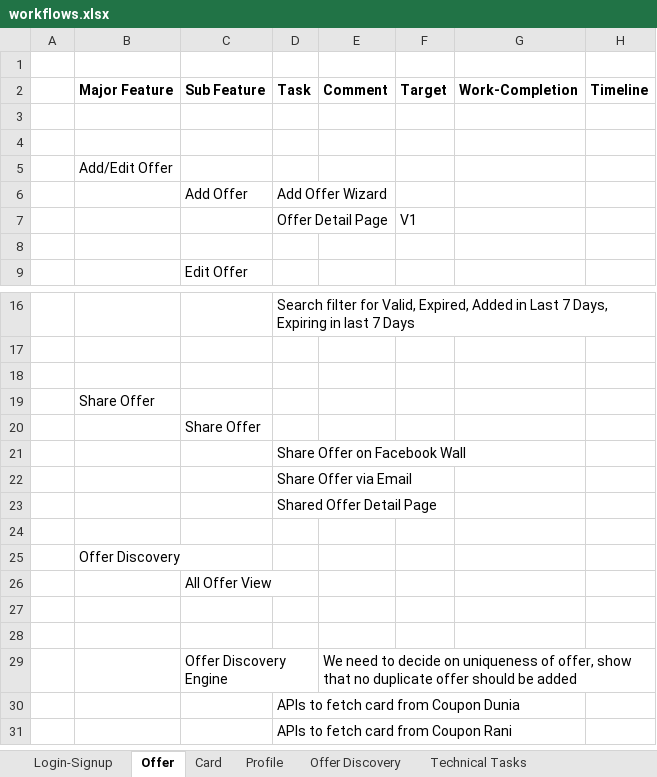
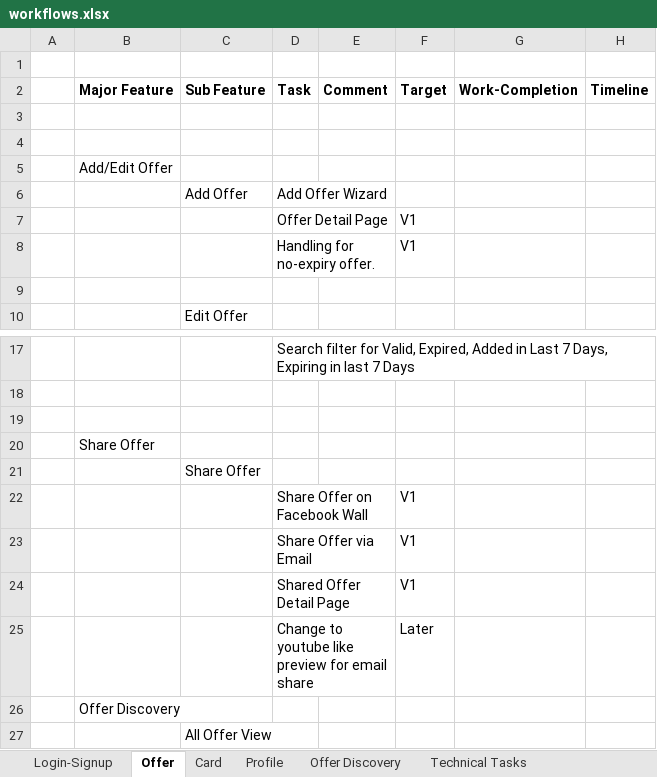
Before and after one commit to dadua/offerdiary, an Excel workbook: main/src/offerdiary/doc/workflows.xlsx, sheet Offer, drawn as a sheet; only a part is shown, gaps mark what is left out; the shorter side is filled out with more unchanged rows; values as stored, in another font and other column widths than the file's, no borders; addresses are those after the commit; the diff names each change by its address in the sheet, - before the commit and + after, or states it on an @@ line.

Commit message:
doc updated

```diff
--- a/main/src/offerdiary/doc/workflows.xlsx (sheet Offer)
+++ b/main/src/offerdiary/doc/workflows.xlsx (sheet Offer)
+row 8:  |  |  | Handling for no-expiry offer. |  | V1
-F22:F24 (Target): (empty)
+F22:F24 (Target): V1
-row 25: (empty)
+row 25:  |  |  | Change to youtube like preview for email share |  | Later
```
Also changed, not shown: sheet Technical Tasks.
